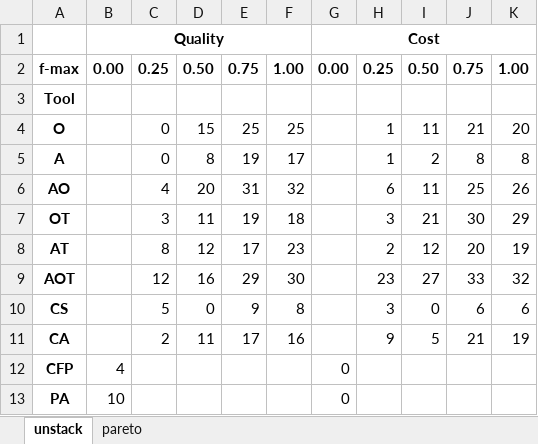
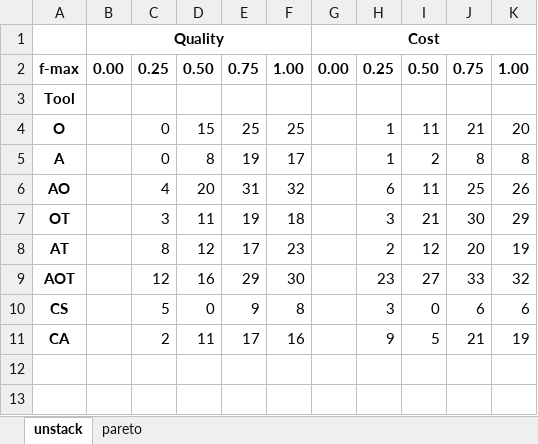
Before and after one commit to gilbertoamarcon/csvDatabase, an Excel workbook: xls/box-blocks_world-tfddownward.xlsx, sheet unstack, drawn as a sheet; values as stored, in another font and other column widths than the file's, no borders; the diff names each change by its address in the sheet, - before the commit and + after, or states it on an @@ line.

```diff
--- a/xls/box-blocks_world-tfddownward.xlsx (sheet unstack)
+++ b/xls/box-blocks_world-tfddownward.xlsx (sheet unstack)
-row 12: CFP | 4 |  |  |  |  | 0
-row 13: PA | 10 |  |  |  |  | 0
```
Also changed, not shown: xls/fmax-blocks_world-tfddownward.xlsx, 24 other files.
